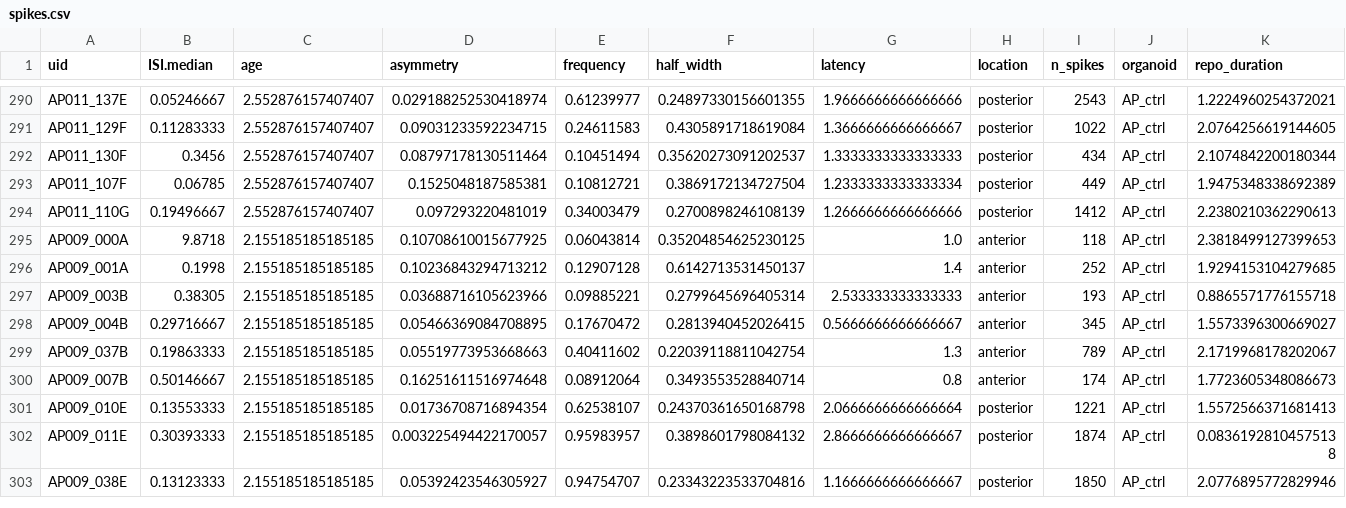
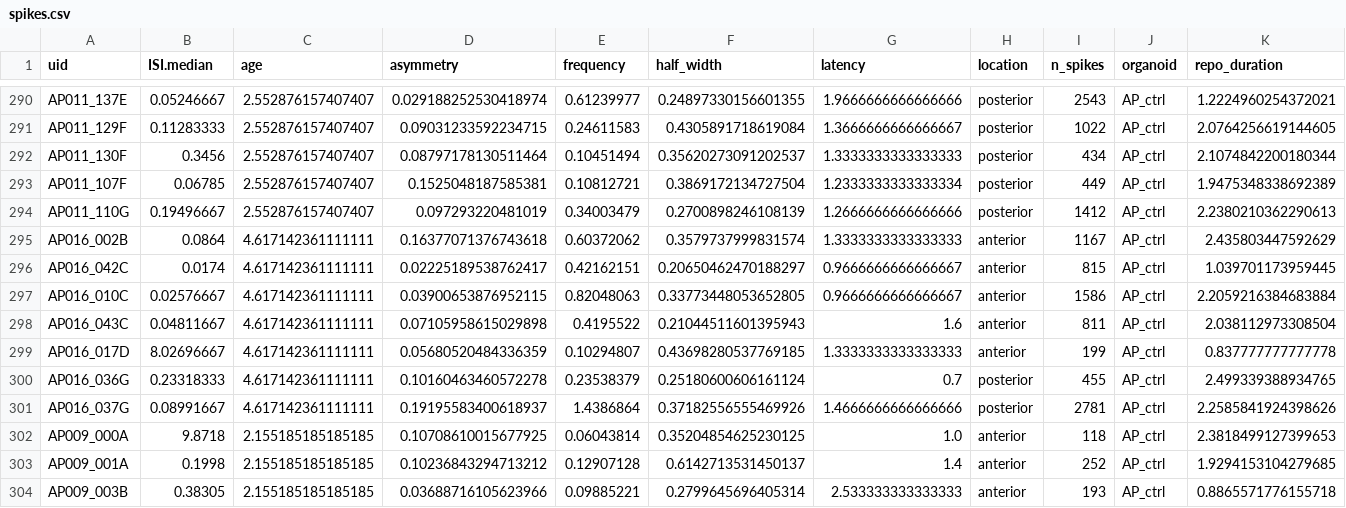
Before and after one commit to JoseGuzman/minibrain, a CSV file: DataSets/spikes.csv, drawn as a sheet; only a part is shown, gaps mark what is left out; the shorter side is filled out with more unchanged rows; rows hold the shown columns only; the diff names each change by its address in the sheet, - before the commit and + after, or states it on an @@ line.

```diff
--- a/DataSets/spikes.csv
+++ b/DataSets/spikes.csv
+row 295: AP016_002B | 0.0864 | 4.617142361111111 | 0.16377071376743618 | 0.60372062 | 0.3579737999831574 | 1.3333333333333333 | anterior | 1167 | AP_ctrl | 2.435803447592629
+row 296: AP016_042C | 0.0174 | 4.617142361111111 | 0.02225189538762417 | 0.42162151 | 0.20650462470188297 | 0.9666666666666667 | anterior | 815 | AP_ctrl | 1.039701173959445
+row 297: AP016_010C | 0.02576667 | 4.617142361111111 | 0.03900653876952115 | 0.82048063 | 0.33773448053652805 | 0.9666666666666667 | anterior | 1586 | AP_ctrl | 2.2059216384683884
+row 298: AP016_043C | 0.04811667 | 4.617142361111111 | 0.07105958615029898 | 0.4195522 | 0.21044511601395943 | 1.6 | anterior | 811 | AP_ctrl | 2.038112973308504
+row 299: AP016_017D | 8.02696667 | 4.617142361111111 | 0.05680520484336359 | 0.10294807 | 0.43698280537769185 | 1.3333333333333333 | anterior | 199 | AP_ctrl | 0.837777777777778
+row 300: AP016_036G | 0.23318333 | 4.617142361111111 | 0.10160463460572278 | 0.23538379 | 0.25180600606161124 | 0.7 | posterior | 455 | AP_ctrl | 2.499339388934765
+row 301: AP016_037G | 0.08991667 | 4.617142361111111 | 0.19195583400618937 | 1.4386864 | 0.37182556555469926 | 1.4666666666666666 | posterior | 2781 | AP_ctrl | 2.2585841924398626
```
Also changed, not shown: DataSets/organoID.csv, 2 other files.
